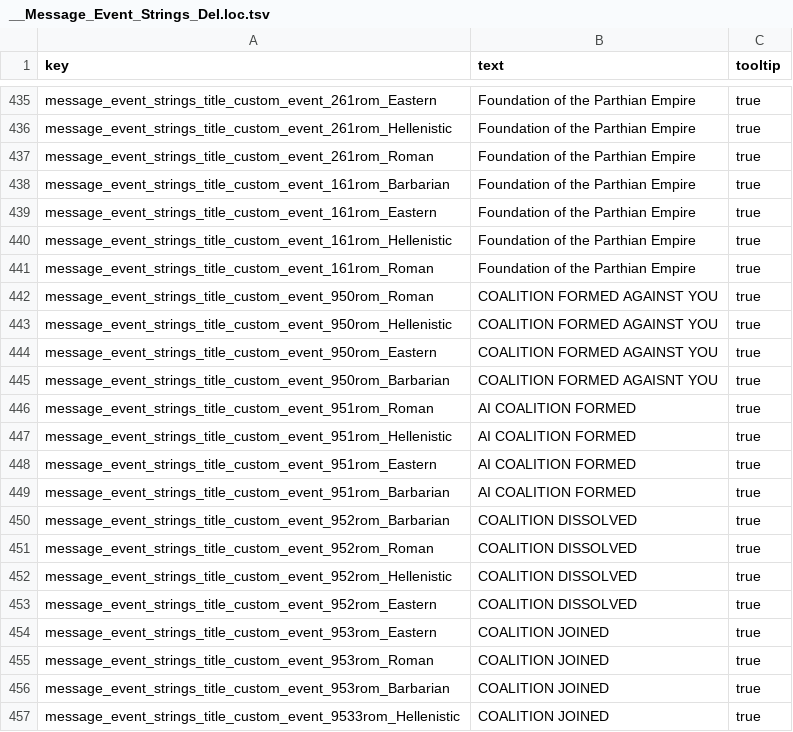
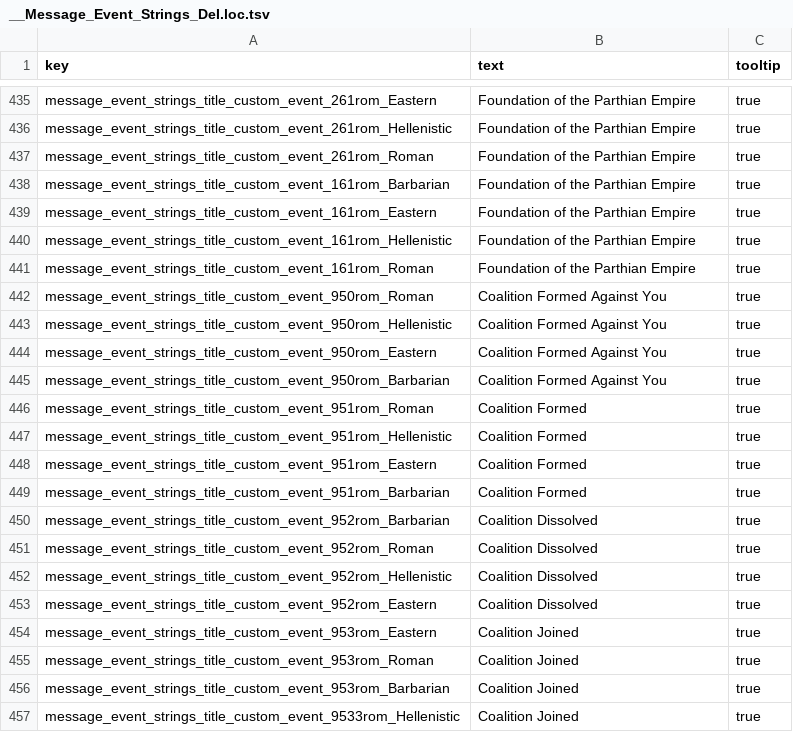
Before and after one commit to Destroyer13579/DEI-AI-USES-POP-DEV-GITHUB, a TSV file: current_PORT_version/Pre_release/text/db/__Message_Event_Strings_DeI.loc.tsv, drawn as a sheet; only a part is shown, gaps mark what is left out.

```diff
--- a/current_PORT_version/Pre_release/text/db/__Message_Event_Strings_DeI.loc.tsv
+++ b/current_PORT_version/Pre_release/text/db/__Message_Event_Strings_DeI.loc.tsv
@@ -441,17 +441,17 @@ message_event_strings_title_custom_event_161rom_Hellenistic	Foundation of the Pa
 message_event_strings_title_custom_event_161rom_Roman	Foundation of the Parthian Empire	true
-message_event_strings_title_custom_event_950rom_Roman	COALITION FORMED AGAINST YOU	true
-message_event_strings_title_custom_event_950rom_Hellenistic	COALITION FORMED AGAINST YOU	true
-message_event_strings_title_custom_event_950rom_Eastern	COALITION FORMED AGAINST YOU	true
-message_event_strings_title_custom_event_950rom_Barbarian	COALITION FORMED AGAISNT YOU	true
-message_event_strings_title_custom_event_951rom_Roman	AI COALITION FORMED	true
-message_event_strings_title_custom_event_951rom_Hellenistic	AI COALITION FORMED	true
-message_event_strings_title_custom_event_951rom_Eastern	AI COALITION FORMED	true
-message_event_strings_title_custom_event_951rom_Barbarian	AI COALITION FORMED	true
-message_event_strings_title_custom_event_952rom_Barbarian	COALITION DISSOLVED	true
-message_event_strings_title_custom_event_952rom_Roman	COALITION DISSOLVED	true
-message_event_strings_title_custom_event_952rom_Hellenistic	COALITION DISSOLVED	true
-message_event_strings_title_custom_event_952rom_Eastern	COALITION DISSOLVED	true
-message_event_strings_title_custom_event_953rom_Eastern	COALITION JOINED	true
-message_event_strings_title_custom_event_953rom_Roman	COALITION JOINED	true
-message_event_strings_title_custom_event_953rom_Barbarian	COALITION JOINED	true
-message_event_strings_title_custom_event_9533rom_Hellenistic	COALITION JOINED	true
+message_event_strings_title_custom_event_950rom_Roman	Coalition Formed Against You	true
+message_event_strings_title_custom_event_950rom_Hellenistic	Coalition Formed Against You	true
+message_event_strings_title_custom_event_950rom_Eastern	Coalition Formed Against You	true
+message_event_strings_title_custom_event_950rom_Barbarian	Coalition Formed Against You	true
+message_event_strings_title_custom_event_951rom_Roman	Coalition Formed	true
+message_event_strings_title_custom_event_951rom_Hellenistic	Coalition Formed	true
+message_event_strings_title_custom_event_951rom_Eastern	Coalition Formed	true
+message_event_strings_title_custom_event_951rom_Barbarian	Coalition Formed	true
+message_event_strings_title_custom_event_952rom_Barbarian	Coalition Dissolved	true
+message_event_strings_title_custom_event_952rom_Roman	Coalition Dissolved	true
+message_event_strings_title_custom_event_952rom_Hellenistic	Coalition Dissolved	true
+message_event_strings_title_custom_event_952rom_Eastern	Coalition Dissolved	true
+message_event_strings_title_custom_event_953rom_Eastern	Coalition Joined	true
+message_event_strings_title_custom_event_953rom_Roman	Coalition Joined	true
+message_event_strings_title_custom_event_953rom_Barbarian	Coalition Joined	true
+message_event_strings_title_custom_event_9533rom_Hellenistic	Coalition Joined	true
```
Also changed, not shown: current_PORT_version/Pre_release/text/db/__Message_Event_Text_DeI.loc.tsv, 1 other file.
